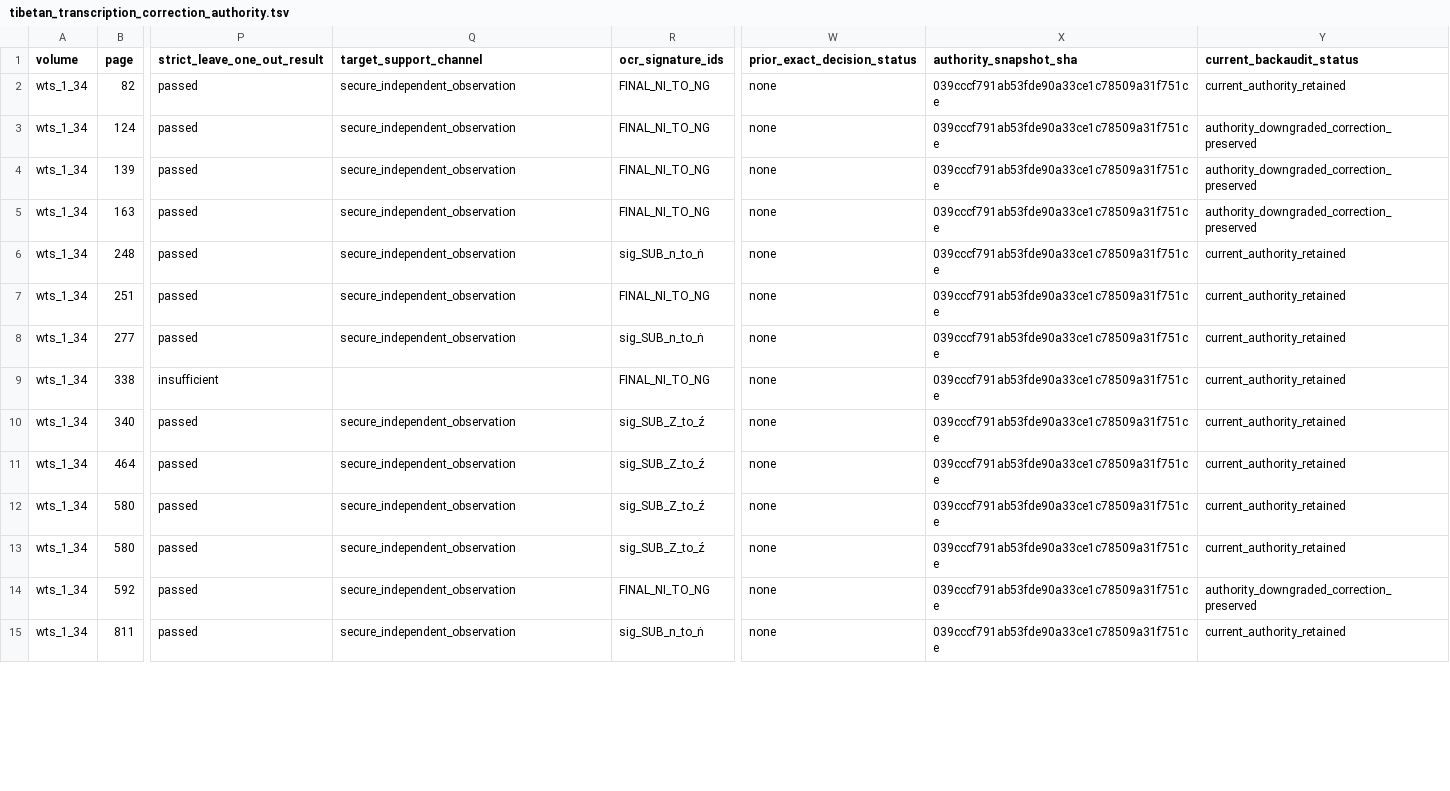
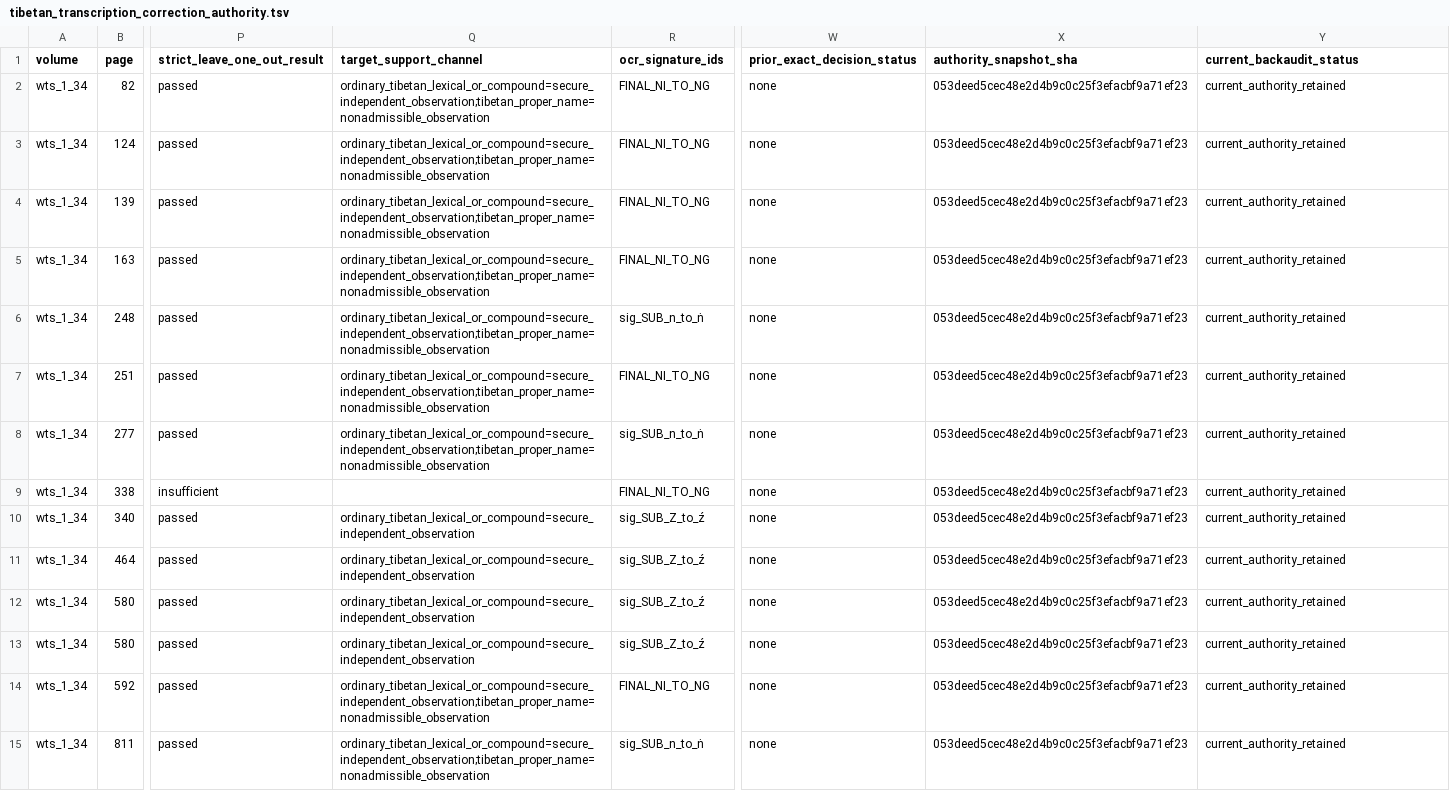
Before and after one commit to nh36/WtSOCR, a TSV file: data/tibetan_transcription_correction_authority.tsv, drawn as a sheet; only a part is shown, gaps mark what is left out; the diff covers the shown part only; the diff names each change by its address in the sheet, - before the commit and + after, or states it on an @@ line.

Commit message:
Review Tibetan vowel conflicts and exact pb OCR rows

```diff
--- a/data/tibetan_transcription_correction_authority.tsv
+++ b/data/tibetan_transcription_correction_authority.tsv
-Q2:Q8 (target_support_channel): secure_independent_observation
+Q2:Q8 (target_support_channel): ordinary_tibetan_lexical_or_compound=secure_independent_observation;tibetan_proper_name=nonadmissible_observation
-X2:X15 (authority_snapshot_sha): 039cccf791ab53fde90a33ce1c78509a31f751ce
+X2:X15 (authority_snapshot_sha): 053deed5cec48e2d4b9c0c25f3efacbf9a71ef23
-Y3:Y5 (current_backaudit_status): authority_downgraded_correction_preserved
+Y3:Y5 (current_backaudit_status): current_authority_retained
-Q10:Q13 (target_support_channel): secure_independent_observation
+Q10:Q13 (target_support_channel): ordinary_tibetan_lexical_or_compound=secure_independent_observation
-Q14:Q15 (target_support_channel): secure_independent_observation
+Q14:Q15 (target_support_channel): ordinary_tibetan_lexical_or_compound=secure_independent_observation;tibetan_proper_name=nonadmissible_observation
-Y14 (current_backaudit_status): authority_downgraded_correction_preserved
+Y14 (current_backaudit_status): current_authority_retained
```
Also changed, not shown: 84 edited cells elsewhere in this file, data/reviewed_correction_evidence_scopes.tsv, data/tibetan_feature_composition_migration.tsv, 32 other files.
